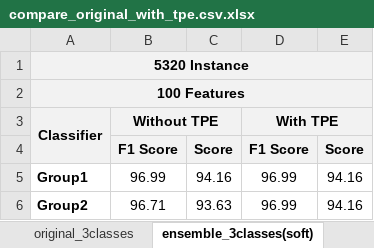
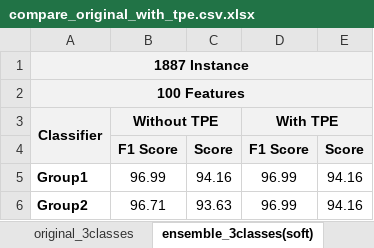
Before and after one commit to MohMehrnia/TextBaseEmotionDetectionWithEnsembleMethod, an Excel workbook: results/compare_original_with_tpe.csv.xlsx, sheet ensemble_3classes(soft), drawn as a sheet; only a part is shown; values as stored, in another font and other column widths than the file's, no borders; charts and pictures not drawn; the diff names each change by its address in the sheet, - before the commit and + after, or states it on an @@ line.

```diff
--- a/results/compare_original_with_tpe.csv.xlsx (sheet ensemble_3classes(soft))
+++ b/results/compare_original_with_tpe.csv.xlsx (sheet ensemble_3classes(soft))
-A1 (Classifier): 5320 Instance
+A1 (Classifier): 1887 Instance
```
Also changed, not shown: other sheet tabs, charts or pictures, 4 other files.
